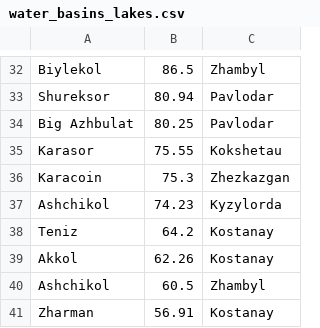
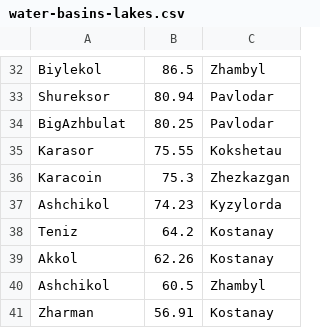
Before and after one commit to open-data-kazakhstan/water-resources-and-demographics, a CSV file: data/water-basins-lakes.csv (was data/water_basins_lakes.csv), drawn as a sheet; only a part is shown, gaps mark what is left out; the diff covers the shown part only.

```diff
--- a/data/water_basins_lakes.csv
+++ b/data/water-basins-lakes.csv
@@ -33,3 +33,3 @@ Biylekol,86.5,Zhambyl
 Shureksor,80.94,Pavlodar
-Big Azhbulat,80.25,Pavlodar
+BigAzhbulat,80.25,Pavlodar
 Karasor,75.55,Kokshetau
```
Also changed, not shown: 1 added row, 1 removed row and 14 edited cells elsewhere in this file, data/water-basins-rivers.csv, 11 other files.
